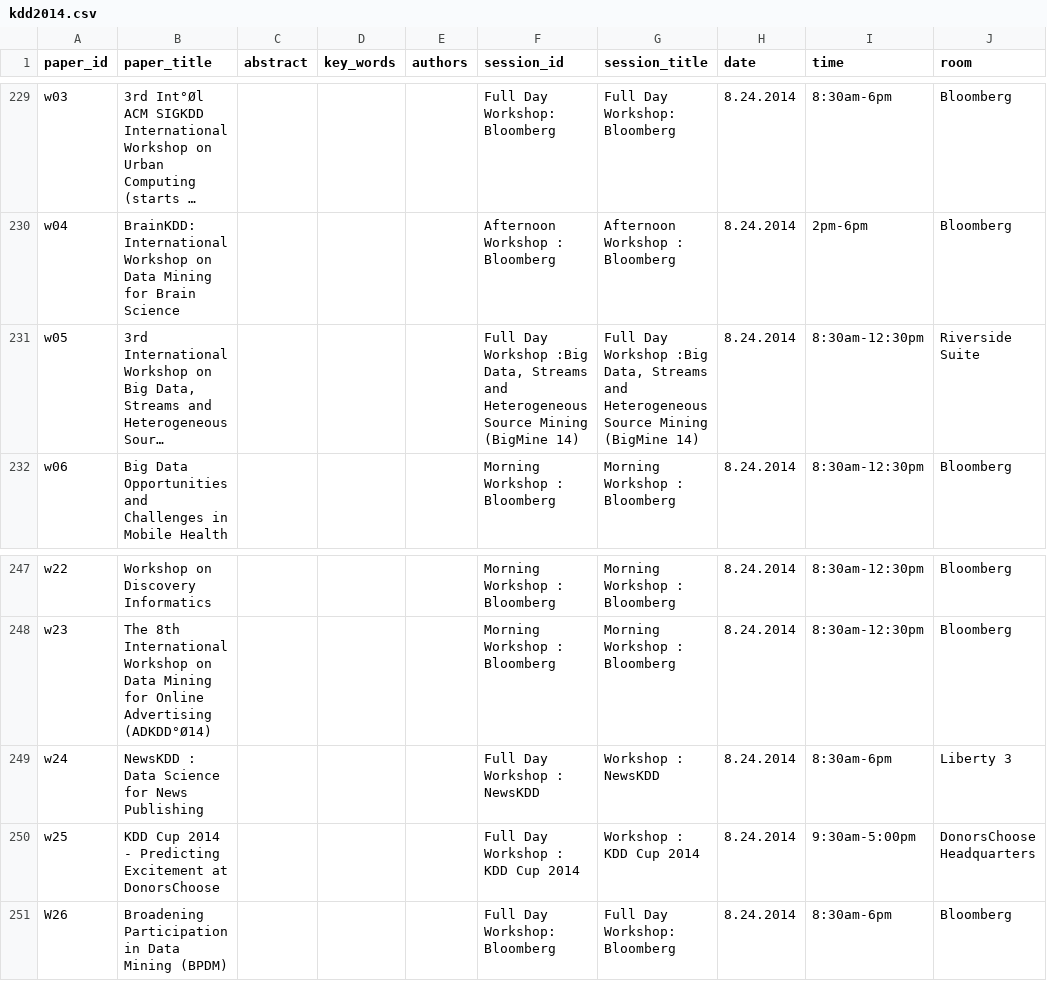
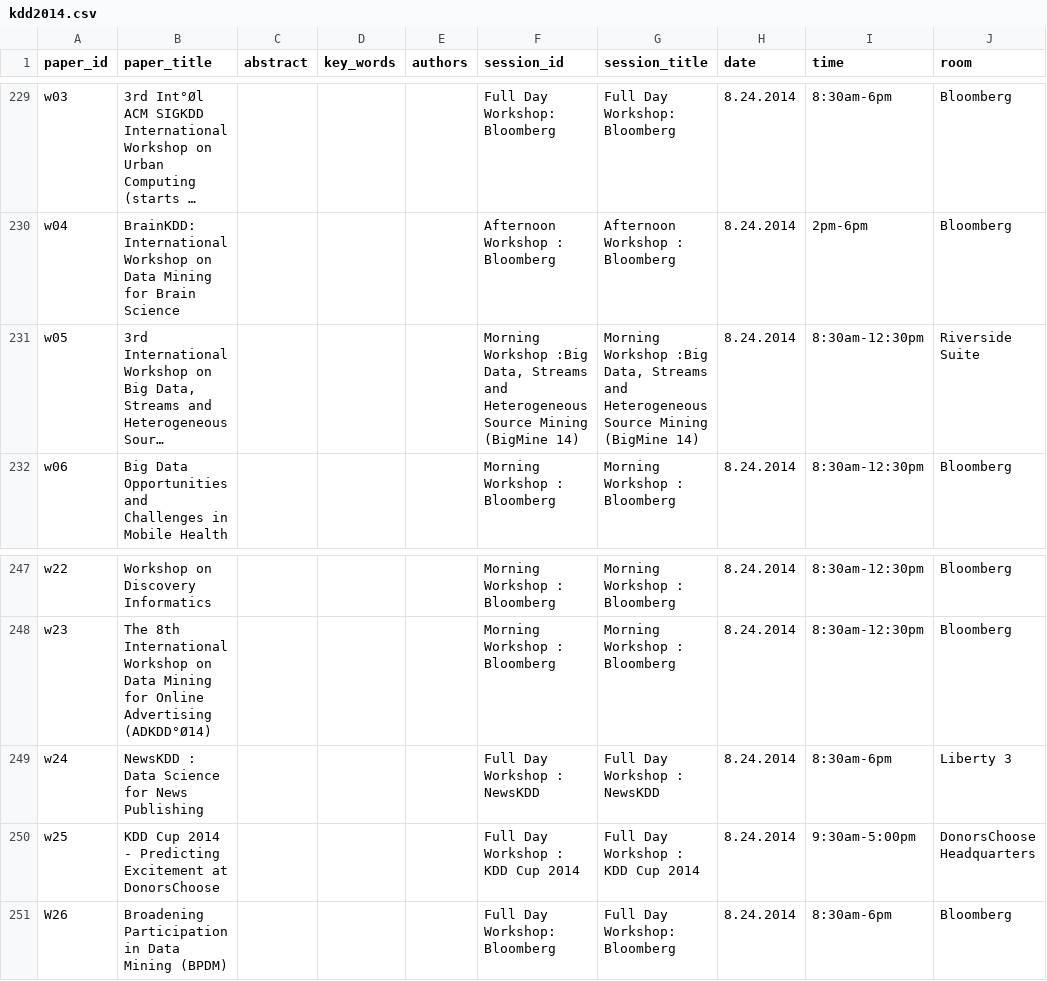
Before and after one commit to ywteh/confer, a CSV file: data/kdd2014/kdd2014.csv, drawn as a sheet; only a part is shown, gaps mark what is left out; long unchanged cells end in …; the diff names each change by its address in the sheet, - before the commit and + after, or states it on an @@ line.

```diff
--- a/data/kdd2014/kdd2014.csv
+++ b/data/kdd2014/kdd2014.csv
-F231 (session_id): Full Day Workshop :Big…
+F231 (session_id): Morning Workshop :Big…
-G231 (session_title): Full Day Workshop :Big…
+G231 (session_title): Morning Workshop :Big…
-G249 (session_title): Workshop : NewsKDD
+G249 (session_title): Full Day Workshop : NewsKDD
-G250 (session_title): Workshop : KDD Cup 2014
+G250 (session_title): Full Day Workshop : KDD Cup 2014
```
Also changed, not shown: 2 other files.
